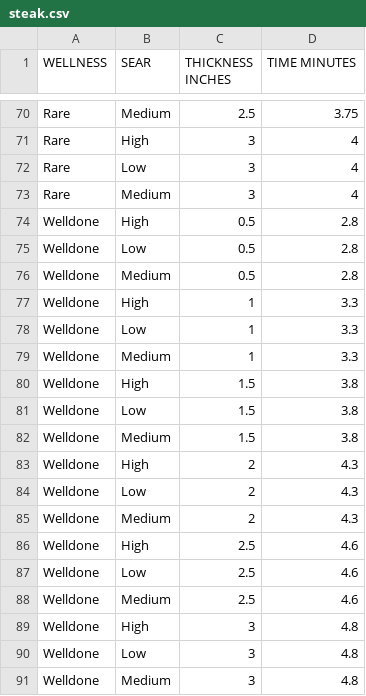
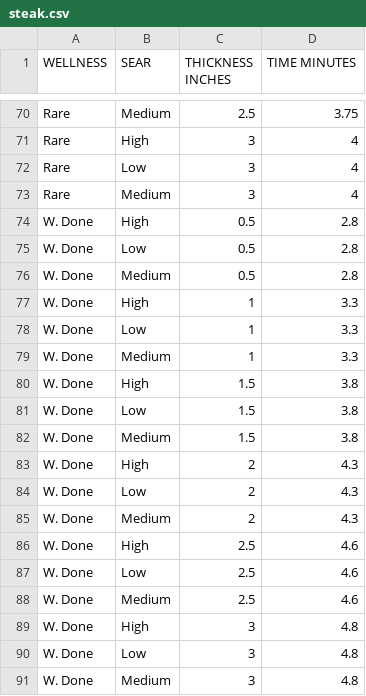
Before and after one commit to aleckingsnorth/aleckingsnorth.github.io, a CSV file: assets/steak.csv, drawn as a sheet; only a part is shown, gaps mark what is left out.

```diff
--- a/assets/steak.csv
+++ b/assets/steak.csv
@@ -73,19 +73,19 @@ Rare,Low,3,4
 Rare,Medium,3,4
-Welldone,High,0.5,2.8
-Welldone,Low,0.5,2.8
-Welldone,Medium,0.5,2.8
-Welldone,High,1,3.3
-Welldone,Low,1,3.3
-Welldone,Medium,1,3.3
-Welldone,High,1.5,3.8
-Welldone,Low,1.5,3.8
-Welldone,Medium,1.5,3.8
-Welldone,High,2,4.3
-Welldone,Low,2,4.3
-Welldone,Medium,2,4.3
-Welldone,High,2.5,4.6
-Welldone,Low,2.5,4.6
-Welldone,Medium,2.5,4.6
-Welldone,High,3,4.8
-Welldone,Low,3,4.8
-Welldone,Medium,3,4.8
+W. Done,High,0.5,2.8
+W. Done,Low,0.5,2.8
+W. Done,Medium,0.5,2.8
+W. Done,High,1,3.3
+W. Done,Low,1,3.3
+W. Done,Medium,1,3.3
+W. Done,High,1.5,3.8
+W. Done,Low,1.5,3.8
+W. Done,Medium,1.5,3.8
+W. Done,High,2,4.3
+W. Done,Low,2,4.3
+W. Done,Medium,2,4.3
+W. Done,High,2.5,4.6
+W. Done,Low,2.5,4.6
+W. Done,Medium,2.5,4.6
+W. Done,High,3,4.8
+W. Done,Low,3,4.8
+W. Done,Medium,3,4.8
```
Also changed, not shown: assets/web/assets/steak.csv, 29 other files.
